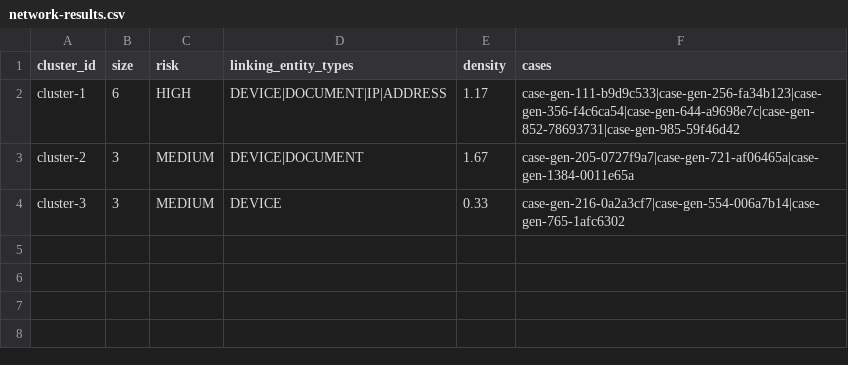
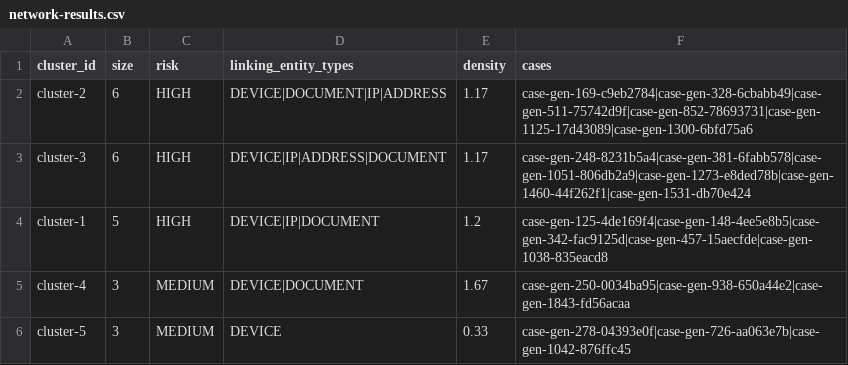
Before and after one commit to emkwambe/case-explorer, a CSV file: artifacts/network-results.csv, drawn as a sheet.

```diff
--- a/artifacts/network-results.csv
+++ b/artifacts/network-results.csv
@@ -1,4 +1,6 @@
 cluster_id,size,risk,linking_entity_types,density,cases
-cluster-1,6,HIGH,DEVICE|DOCUMENT|IP|ADDRESS,1.17,case-gen-111-b9d9c533|case-gen-256-fa34b123|case-gen-356-f4c6ca54|case-gen-644-a9698e7c|case-gen-852-78693731|case-gen-985-59f46d42
-cluster-2,3,MEDIUM,DEVICE|DOCUMENT,1.67,case-gen-205-0727f9a7|case-gen-721-af06465a|case-gen-1384-0011e65a
-cluster-3,3,MEDIUM,DEVICE,0.33,case-gen-216-0a2a3cf7|case-gen-554-006a7b14|case-gen-765-1afc6302
+cluster-2,6,HIGH,DEVICE|DOCUMENT|IP|ADDRESS,1.17,case-gen-169-c9eb2784|case-gen-328-6cbabb49|case-gen-511-75742d9f|case-gen-852-78693731|case-gen-1125-17d43089|case-gen-1300-6bfd75a6
+cluster-3,6,HIGH,DEVICE|IP|ADDRESS|DOCUMENT,1.17,case-gen-248-8231b5a4|case-gen-381-6fabb578|case-gen-1051-806db2a9|case-gen-1273-e8ded78b|case-gen-1460-44f262f1|case-gen-1531-db70e424
+cluster-1,5,HIGH,DEVICE|IP|DOCUMENT,1.2,case-gen-125-4de169f4|case-gen-148-4ee5e8b5|case-gen-342-fac9125d|case-gen-457-15aecfde|case-gen-1038-835eacd8
+cluster-4,3,MEDIUM,DEVICE|DOCUMENT,1.67,case-gen-250-0034ba95|case-gen-938-650a44e2|case-gen-1843-fd56acaa
+cluster-5,3,MEDIUM,DEVICE,0.33,case-gen-278-04393e0f|case-gen-726-aa063e7b|case-gen-1042-876ffc45
```
Also changed, not shown: artifacts/correlation-results.csv, artifacts/distribution-tests.csv, 22 other files.
